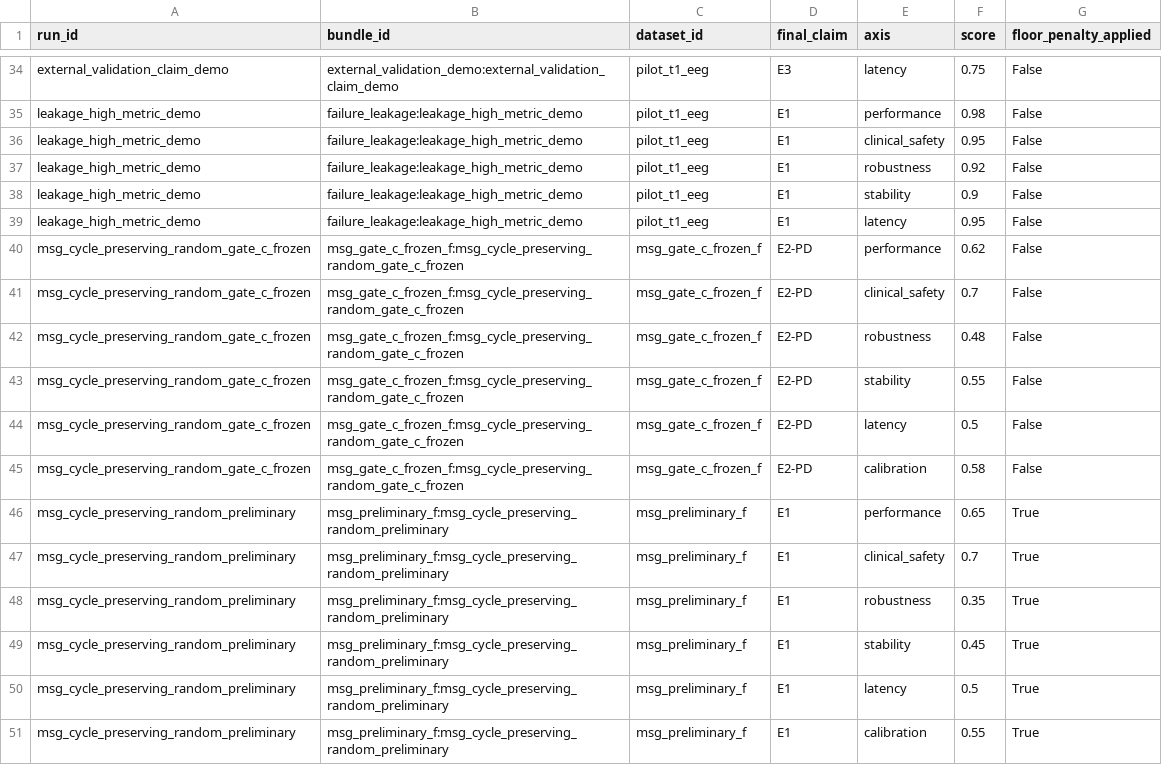
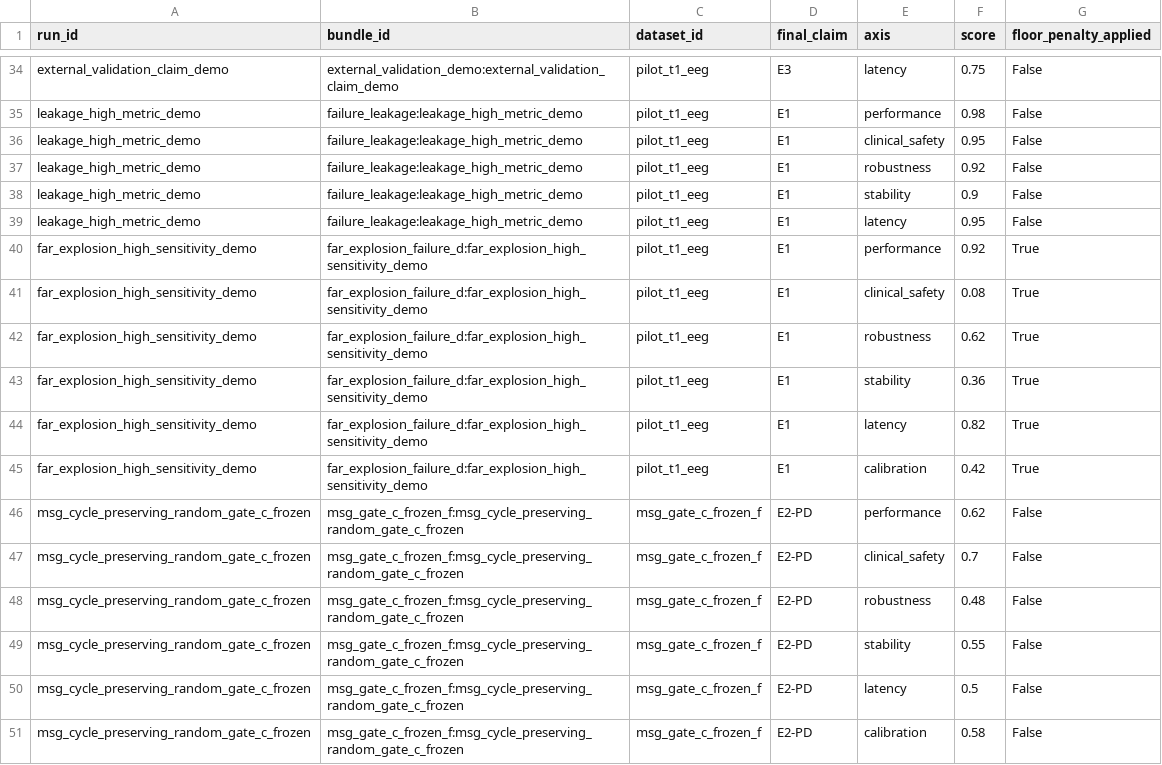
Before and after one commit to akiroussama/iot-edge-ai-seizure-detection, a CSV file: reports/epibench_evidence_panels/score_axis_matrix.csv, drawn as a sheet; only a part is shown, gaps mark what is left out; the shorter side is filled out with more unchanged rows.

```diff
--- a/reports/epibench_evidence_panels/score_axis_matrix.csv
+++ b/reports/epibench_evidence_panels/score_axis_matrix.csv
@@ -39,2 +39,8 @@ leakage_high_metric_demo,failure_leakage:leakage_high_metric_demo,pilot_t1_eeg,E
 leakage_high_metric_demo,failure_leakage:leakage_high_metric_demo,pilot_t1_eeg,E1,latency,0.95,False
+far_explosion_high_sensitivity_demo,far_explosion_failure_d:far_explosion_high_sensitivity_demo,pilot_t1_eeg,E1,performance,0.92,True
+far_explosion_high_sensitivity_demo,far_explosion_failure_d:far_explosion_high_sensitivity_demo,pilot_t1_eeg,E1,clinical_safety,0.08,True
+far_explosion_high_sensitivity_demo,far_explosion_failure_d:far_explosion_high_sensitivity_demo,pilot_t1_eeg,E1,robustness,0.62,True
+far_explosion_high_sensitivity_demo,far_explosion_failure_d:far_explosion_high_sensitivity_demo,pilot_t1_eeg,E1,stability,0.36,True
+far_explosion_high_sensitivity_demo,far_explosion_failure_d:far_explosion_high_sensitivity_demo,pilot_t1_eeg,E1,latency,0.82,True
+far_explosion_high_sensitivity_demo,far_explosion_failure_d:far_explosion_high_sensitivity_demo,pilot_t1_eeg,E1,calibration,0.42,True
 msg_cycle_preserving_random_gate_c_frozen,msg_gate_c_frozen_f:msg_cycle_preserving_random_gate_c_frozen,msg_gate_c_frozen_f,E2-PD,performance,0.62,False
```
Also changed, not shown: reports/epibench_evidence_panels/bundle_summary.csv, reports/epibench_evidence_panels/claim_gate_waterfall.csv, 19 other files.
